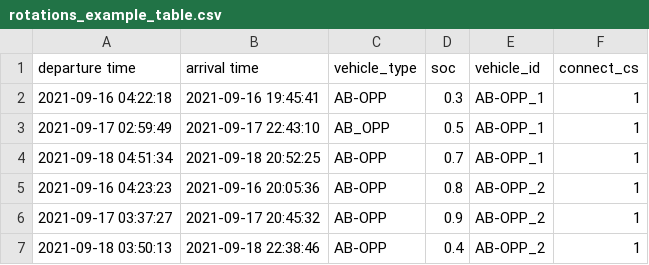
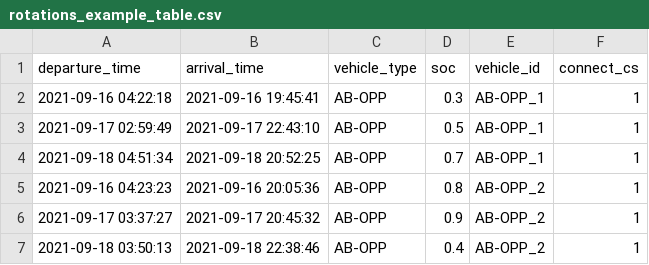
Before and after one commit to rl-institut/spice_ev, a CSV file: examples/rotations_example_table.csv, drawn as a sheet.

Commit message:
fix rotations_example_table.csv

```diff
--- a/examples/rotations_example_table.csv
+++ b/examples/rotations_example_table.csv
@@ -1,4 +1,4 @@
-departure time,arrival time,vehicle_type,soc,vehicle_id,connect_cs
+departure_time,arrival_time,vehicle_type,soc,vehicle_id,connect_cs
 2021-09-16 04:22:18,2021-09-16 19:45:41,AB-OPP,0.3,AB-OPP_1,1
-2021-09-17 02:59:49,2021-09-17 22:43:10,AB_OPP,0.5,AB-OPP_1,1
+2021-09-17 02:59:49,2021-09-17 22:43:10,AB-OPP,0.5,AB-OPP_1,1
 2021-09-18 04:51:34,2021-09-18 20:52:25,AB-OPP,0.7,AB-OPP_1,1
```
